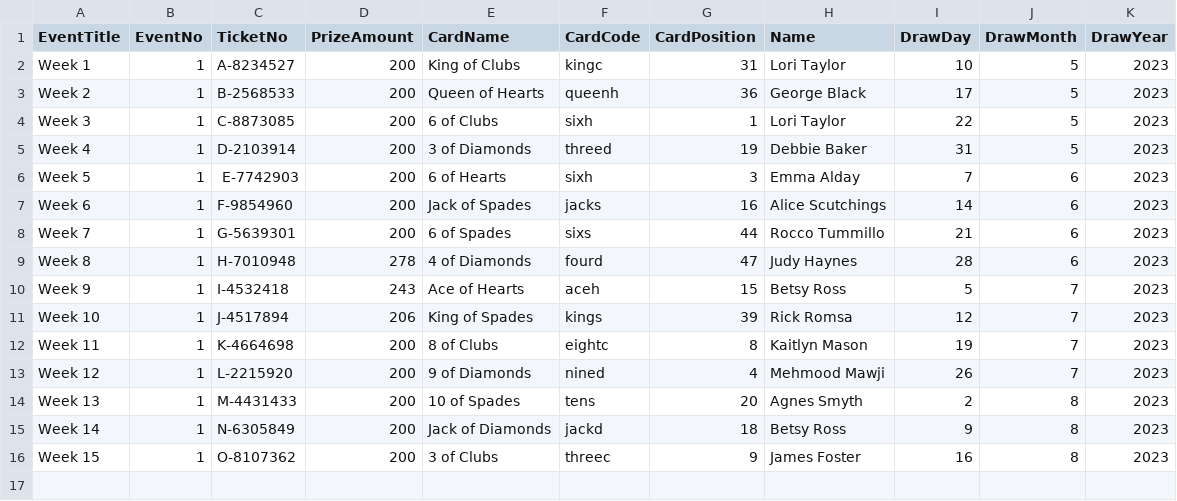
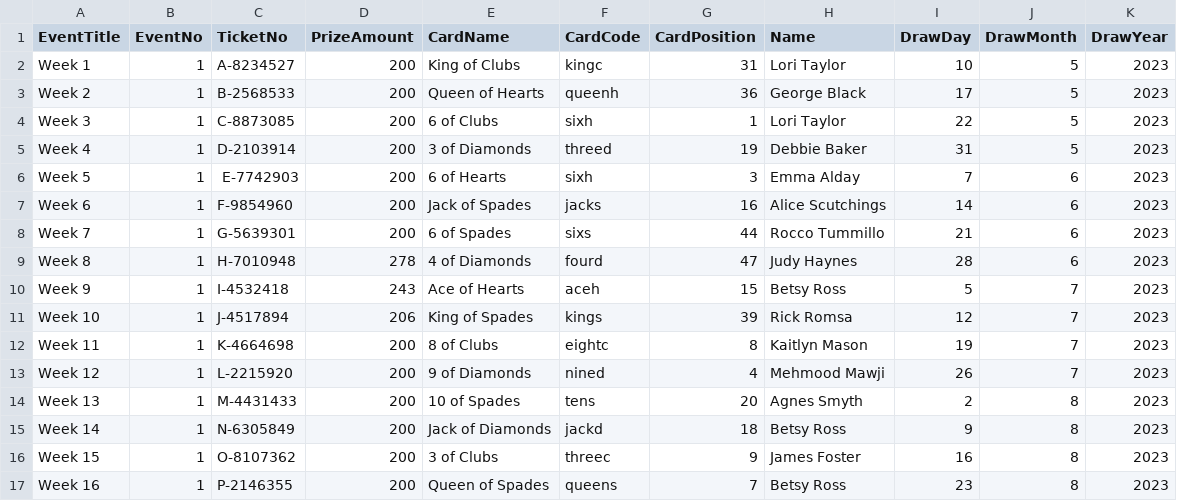
Before and after one commit to AscendFS/winners-list, a CSV file: cnibmanitobaraffle.5050central.com$winners.csv, drawn as a sheet.

Commit message:
Update cnibmanitobaraffle.5050central.com$winners.csv

```diff
--- a/cnibmanitobaraffle.5050central.com$winners.csv
+++ b/cnibmanitobaraffle.5050central.com$winners.csv
@@ -16 +16,2 @@ Week 14,1,N-6305849,200,Jack of Diamonds,jackd,18,Betsy Ross,9,8,2023
 Week 15,1,O-8107362,200,3 of Clubs,threec,9,James Foster,16,8,2023
+Week 16,1,P-2146355,200,Queen of Spades,queens,7,Betsy Ross,23,8,2023
```
